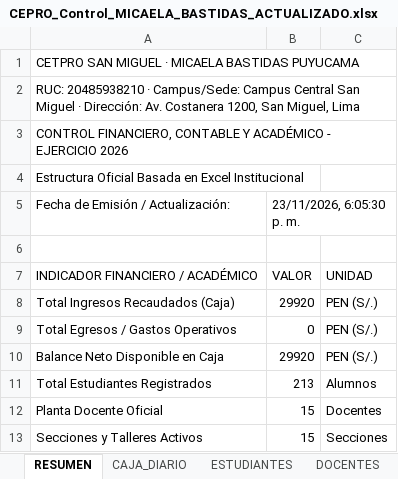
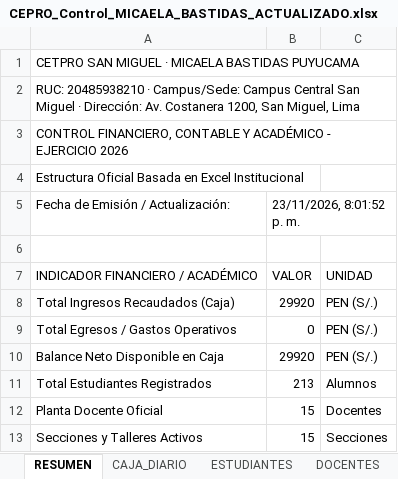
Before and after one commit to miguelmorenosucasaire-design/caja-pro, an Excel workbook: CEPRO_Control_MICAELA_BASTIDAS_ACTUALIZADO.xlsx, sheet RESUMEN, drawn as a sheet; values as stored, in another font and other column widths than the file's, no borders; the diff names each change by its address in the sheet, - before the commit and + after, or states it on an @@ line.

```diff
--- a/CEPRO_Control_MICAELA_BASTIDAS_ACTUALIZADO.xlsx (sheet RESUMEN)
+++ b/CEPRO_Control_MICAELA_BASTIDAS_ACTUALIZADO.xlsx (sheet RESUMEN)
-B5: 23/11/2026, 6:05:30 p. m.
+B5: 23/11/2026, 8:01:52 p. m.
```
Also changed, not shown: 5 other files.
